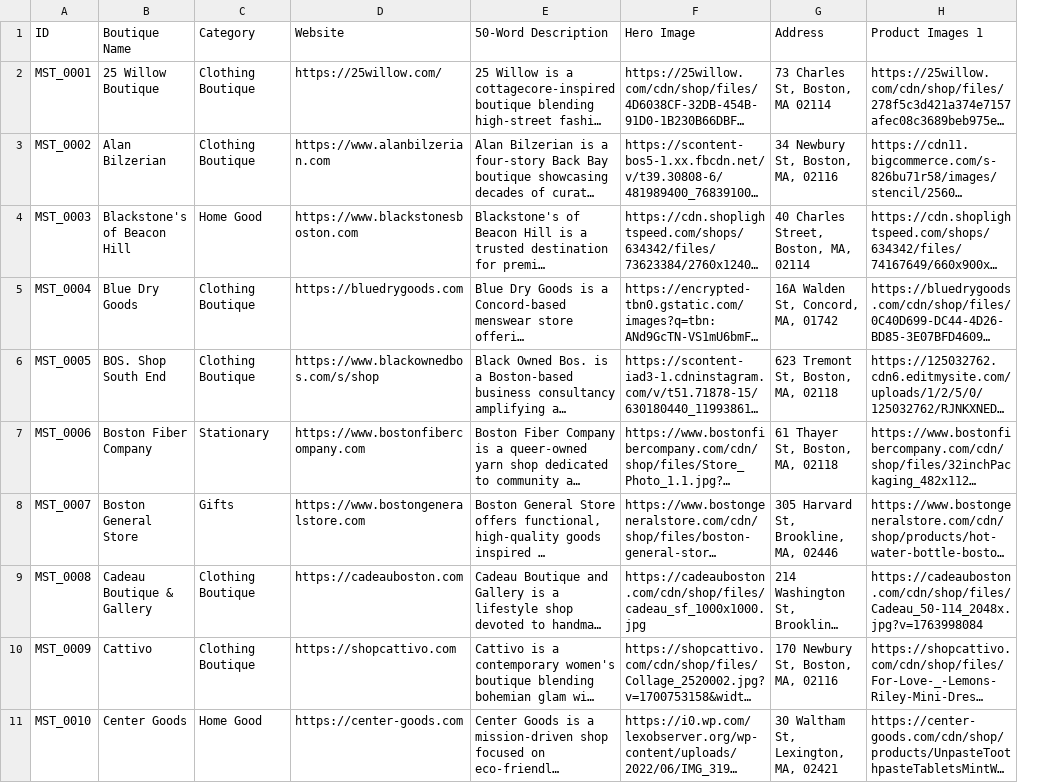
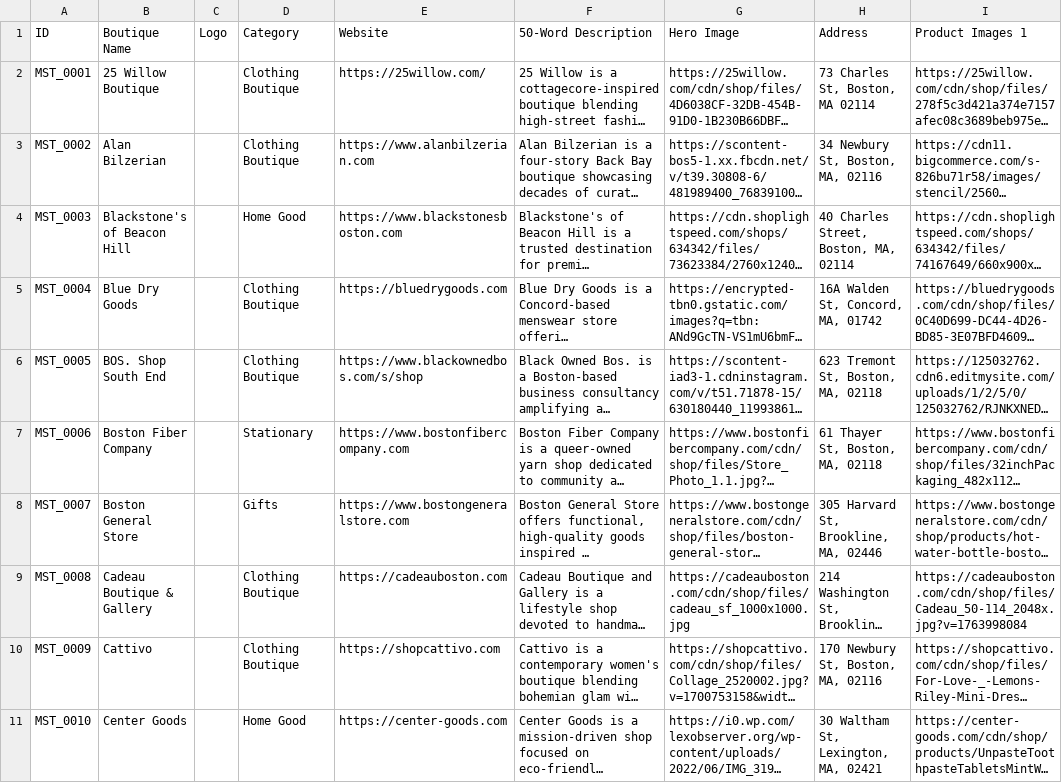
Before and after one commit to cloud-post-code/Mainstreet, a CSV file: data/boutique-data.csv, drawn as a sheet; only a part is shown; long unchanged cells end in …; the diff names each change by its address in the sheet, - before the commit and + after, or states it on an @@ line.

```diff
--- a/data/boutique-data.csv
+++ b/data/boutique-data.csv
+column C (Logo), empty
```
Also changed, not shown: 6 other files.
